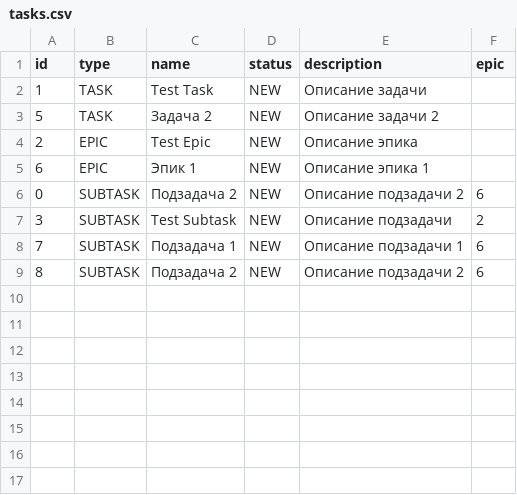
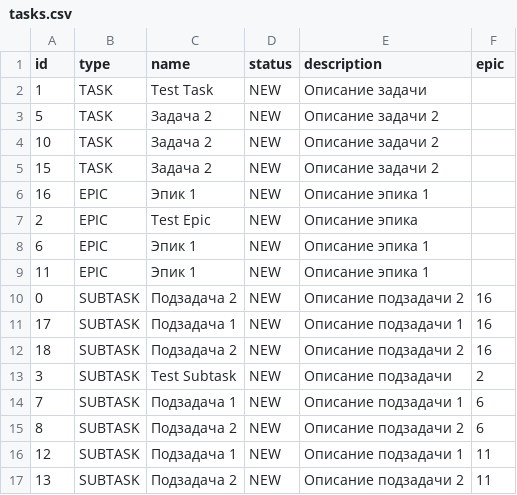
Before and after one commit to evilgree/java-kanban, a CSV file: src/out/production/java-kanban/tasks.csv, drawn as a sheet.

```diff
--- a/src/out/production/java-kanban/tasks.csv
+++ b/src/out/production/java-kanban/tasks.csv
@@ -3,5 +3,11 @@ id,type,name,status,description,epic
 5,TASK,Задача 2,NEW,Описание задачи 2,
+10,TASK,Задача 2,NEW,Описание задачи 2,
+15,TASK,Задача 2,NEW,Описание задачи 2,
+16,EPIC,Эпик 1,NEW,Описание эпика 1,
 2,EPIC,Test Epic,NEW,Описание эпика,
 6,EPIC,Эпик 1,NEW,Описание эпика 1,
-0,SUBTASK,Подзадача 2,NEW,Описание подзадачи 2,6
+11,EPIC,Эпик 1,NEW,Описание эпика 1,
+0,SUBTASK,Подзадача 2,NEW,Описание подзадачи 2,16
+17,SUBTASK,Подзадача 1,NEW,Описание подзадачи 1,16
+18,SUBTASK,Подзадача 2,NEW,Описание подзадачи 2,16
 3,SUBTASK,Test Subtask,NEW,Описание подзадачи,2
@@ -9 +15,3 @@ id,type,name,status,description,epic
 8,SUBTASK,Подзадача 2,NEW,Описание подзадачи 2,6
+12,SUBTASK,Подзадача 1,NEW,Описание подзадачи 1,11
+13,SUBTASK,Подзадача 2,NEW,Описание подзадачи 2,11
```
Also changed, not shown: src/tasks.csv, 1 other file.
